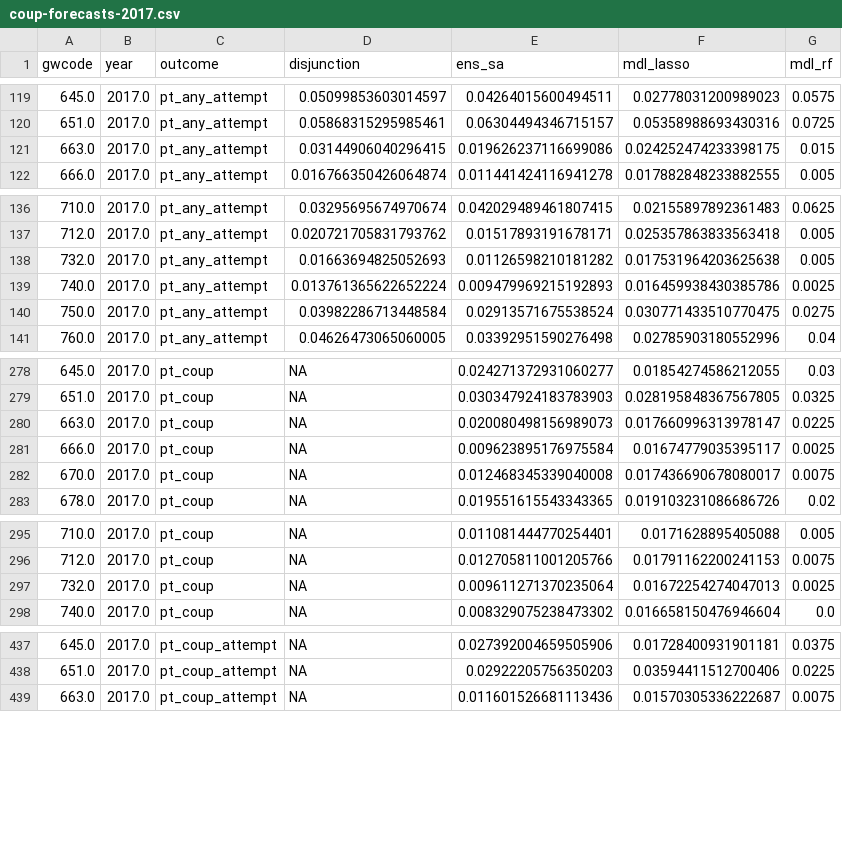
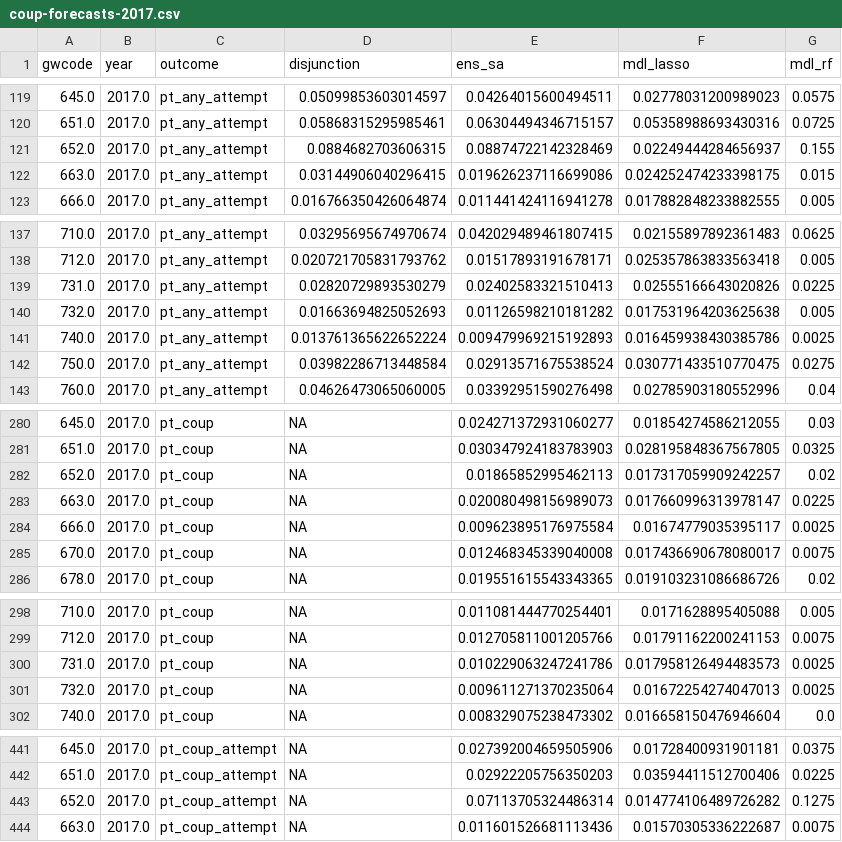
Before and after one commit to andybega/mireg-blogs, a CSV file: forecasts/coup-forecasts-2017.csv, drawn as a sheet; only a part is shown, gaps mark what is left out; the diff covers the shown part only.

Commit message:
add forecasts for Syria and PRK

```diff
--- a/forecasts/coup-forecasts-2017.csv
+++ b/forecasts/coup-forecasts-2017.csv
@@ -120,2 +120,3 @@ gwcode,year,outcome,disjunction,ens_sa,mdl_lasso,mdl_rf
 651.0,2017.0,pt_any_attempt,0.05868315295985461,0.06304494346715157,0.05358988693430316,0.0725
+652.0,2017.0,pt_any_attempt,0.0884682703606315,0.08874722142328469,0.02249444284656937,0.155
 663.0,2017.0,pt_any_attempt,0.03144906040296415,0.019626237116699086,0.024252474233398175,0.015
@@ -137,2 +138,3 @@ gwcode,year,outcome,disjunction,ens_sa,mdl_lasso,mdl_rf
 712.0,2017.0,pt_any_attempt,0.020721705831793762,0.01517893191678171,0.025357863833563418,0.005
+731.0,2017.0,pt_any_attempt,0.02820729893530279,0.02402583321510413,0.02555166643020826,0.0225
 732.0,2017.0,pt_any_attempt,0.01663694825052693,0.01126598210181282,0.017531964203625638,0.005
@@ -279,2 +281,3 @@ gwcode,year,outcome,disjunction,ens_sa,mdl_lasso,mdl_rf
 651.0,2017.0,pt_coup,NA,0.030347924183783903,0.028195848367567805,0.0325
+652.0,2017.0,pt_coup,NA,0.01865852995462113,0.017317059909242257,0.02
 663.0,2017.0,pt_coup,NA,0.020080498156989073,0.017660996313978147,0.0225
@@ -296,2 +299,3 @@ gwcode,year,outcome,disjunction,ens_sa,mdl_lasso,mdl_rf
 712.0,2017.0,pt_coup,NA,0.012705811001205766,0.01791162200241153,0.0075
+731.0,2017.0,pt_coup,NA,0.010229063247241786,0.017958126494483573,0.0025
 732.0,2017.0,pt_coup,NA,0.009611271370235064,0.01672254274047013,0.0025
@@ -438,2 +442,3 @@ gwcode,year,outcome,disjunction,ens_sa,mdl_lasso,mdl_rf
 651.0,2017.0,pt_coup_attempt,NA,0.02922205756350203,0.03594411512700406,0.0225
+652.0,2017.0,pt_coup_attempt,NA,0.07113705324486314,0.014774106489726282,0.1275
 663.0,2017.0,pt_coup_attempt,NA,0.011601526681113436,0.01570305336222687,0.0075
```
Also changed, not shown: 1 added row elsewhere in this file, 1 other file.
